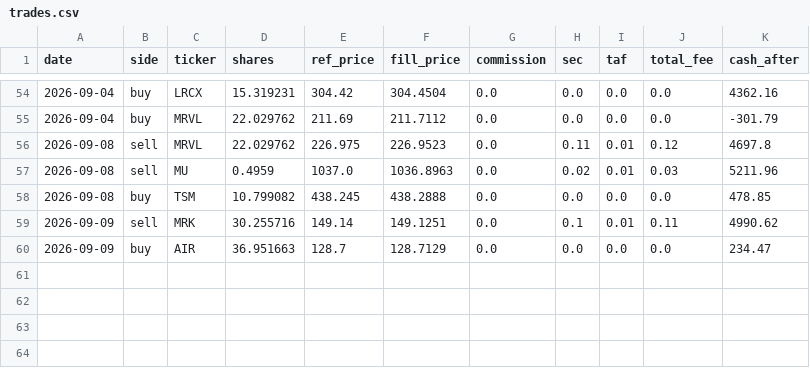
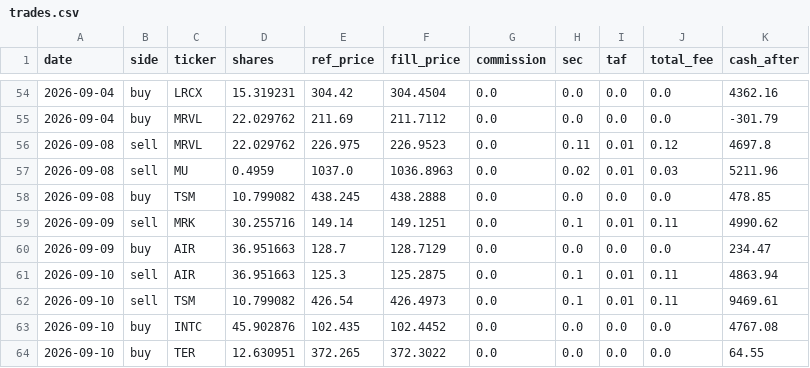
Before and after one commit to meloun7711/finance-bot, a CSV file: FNCBOT/trades.csv, drawn as a sheet; only a part is shown, gaps mark what is left out; the diff names each change by its address in the sheet, - before the commit and + after, or states it on an @@ line.

```diff
--- a/FNCBOT/trades.csv
+++ b/FNCBOT/trades.csv
+row 61: 2026-09-10 | sell | AIR | 36.951663 | 125.3 | 125.2875 | 0.0 | 0.1 | 0.01 | 0.11 | 4863.94
+row 62: 2026-09-10 | sell | TSM | 10.799082 | 426.54 | 426.4973 | 0.0 | 0.1 | 0.01 | 0.11 | 9469.61
+row 63: 2026-09-10 | buy | INTC | 45.902876 | 102.435 | 102.4452 | 0.0 | 0.0 | 0.0 | 0.0 | 4767.08
+row 64: 2026-09-10 | buy | TER | 12.630951 | 372.265 | 372.3022 | 0.0 | 0.0 | 0.0 | 0.0 | 64.55
```
Also changed, not shown: FNCBOT/performance.csv, 4 other files.
